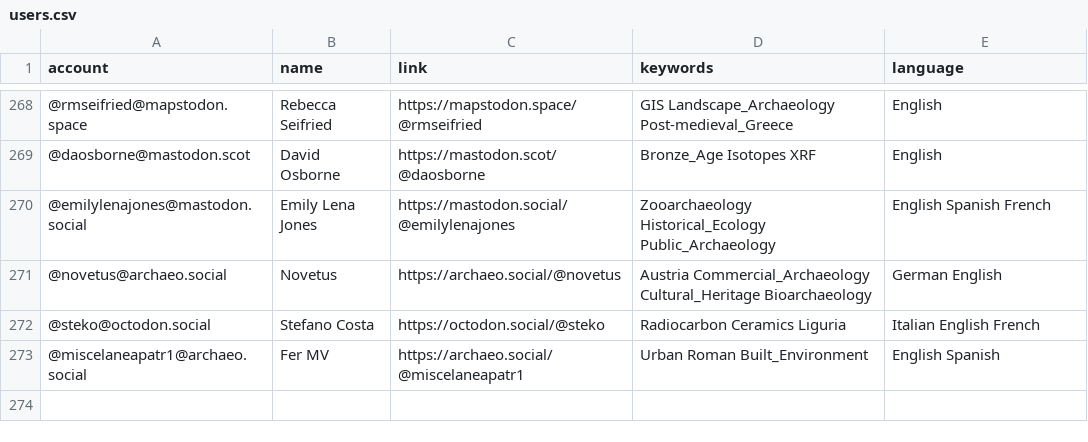
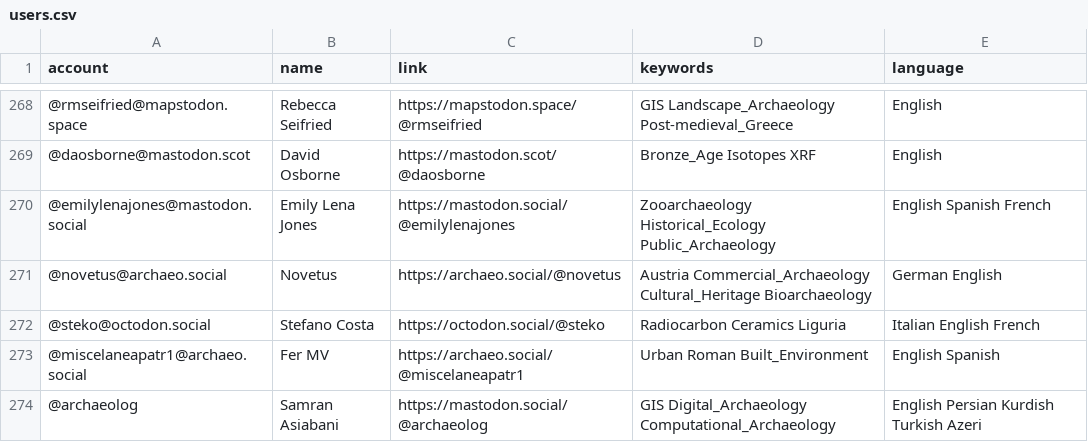
Before and after one commit to stark1tty/Mastodon-Archaeology, a CSV file: resources/users.csv, drawn as a sheet; only a part is shown, gaps mark what is left out; the diff names each change by its address in the sheet, - before the commit and + after, or states it on an @@ line.

Commit message:
Update users.csv

```diff
--- a/resources/users.csv
+++ b/resources/users.csv
+row 274: @archaeolog | Samran Asiabani | https://mastodon.social/@archaeolog | GIS Digital_Archaeology Computational_Archaeology | English Persian Kurdish Turkish Azeri
```
